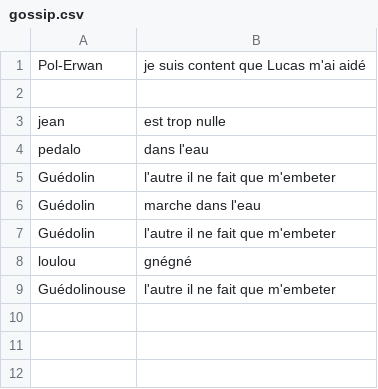
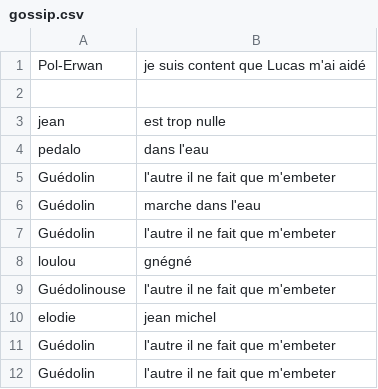
Before and after one commit to Pol-Erwan/lundi21, a CSV file: the_gossip_project_sinatra/db/gossip.csv, drawn as a sheet.

```diff
--- a/the_gossip_project_sinatra/db/gossip.csv
+++ b/the_gossip_project_sinatra/db/gossip.csv
@@ -9 +9,4 @@ loulou,gnégné
 Guédolinouse,l'autre il ne fait que m'embeter
+elodie,jean michel
+Guédolin,l'autre il ne fait que m'embeter
+Guédolin,l'autre il ne fait que m'embeter
```
Also changed, not shown: 5 other files.
